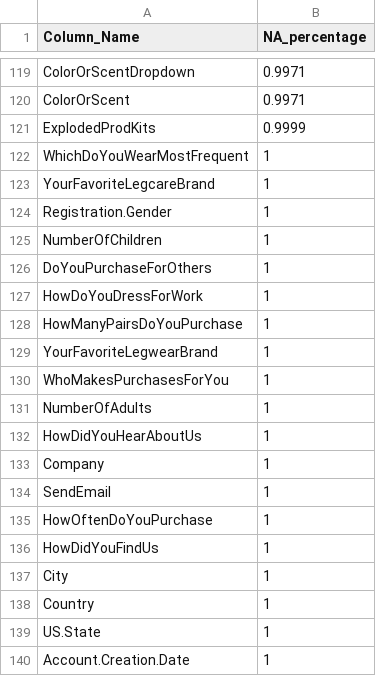
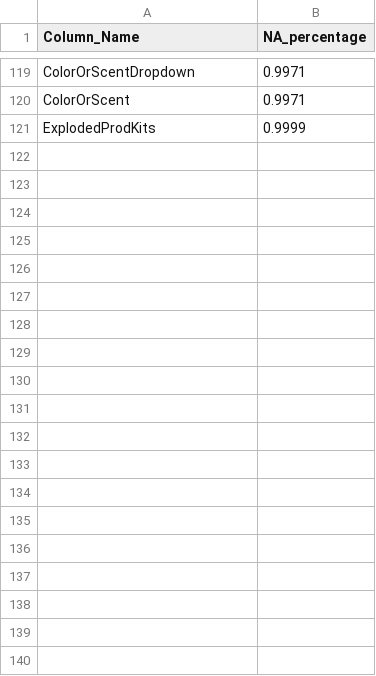
Before and after one commit to uoc-data-science/data, a CSV file: 2 Data Analysis/NAclicks.csv, drawn as a sheet; only a part is shown, gaps mark what is left out; the diff covers the shown part only.

Commit message:
R cleaning: dropped NA columns

```diff
--- a/2 Data Analysis/NAclicks.csv
+++ b/2 Data Analysis/NAclicks.csv
@@ -121,20 +121 @@
 "ExplodedProdKits",0.9999
-"WhichDoYouWearMostFrequent",1
-"YourFavoriteLegcareBrand",1
-"Registration.Gender",1
-"NumberOfChildren",1
-"DoYouPurchaseForOthers",1
-"HowDoYouDressForWork",1
-"HowManyPairsDoYouPurchase",1
-"YourFavoriteLegwearBrand",1
-"WhoMakesPurchasesForYou",1
-"NumberOfAdults",1
-"HowDidYouHearAboutUs",1
-"Company",1
-"SendEmail",1
-"HowOftenDoYouPurchase",1
-"HowDidYouFindUs",1
-"City",1
-"Country",1
-"US.State",1
-"Account.Creation.Date",1
```
Also changed, not shown: 76 removed rows elsewhere in this file, 2 Data Analysis/NAorders.csv, 1 other file.
